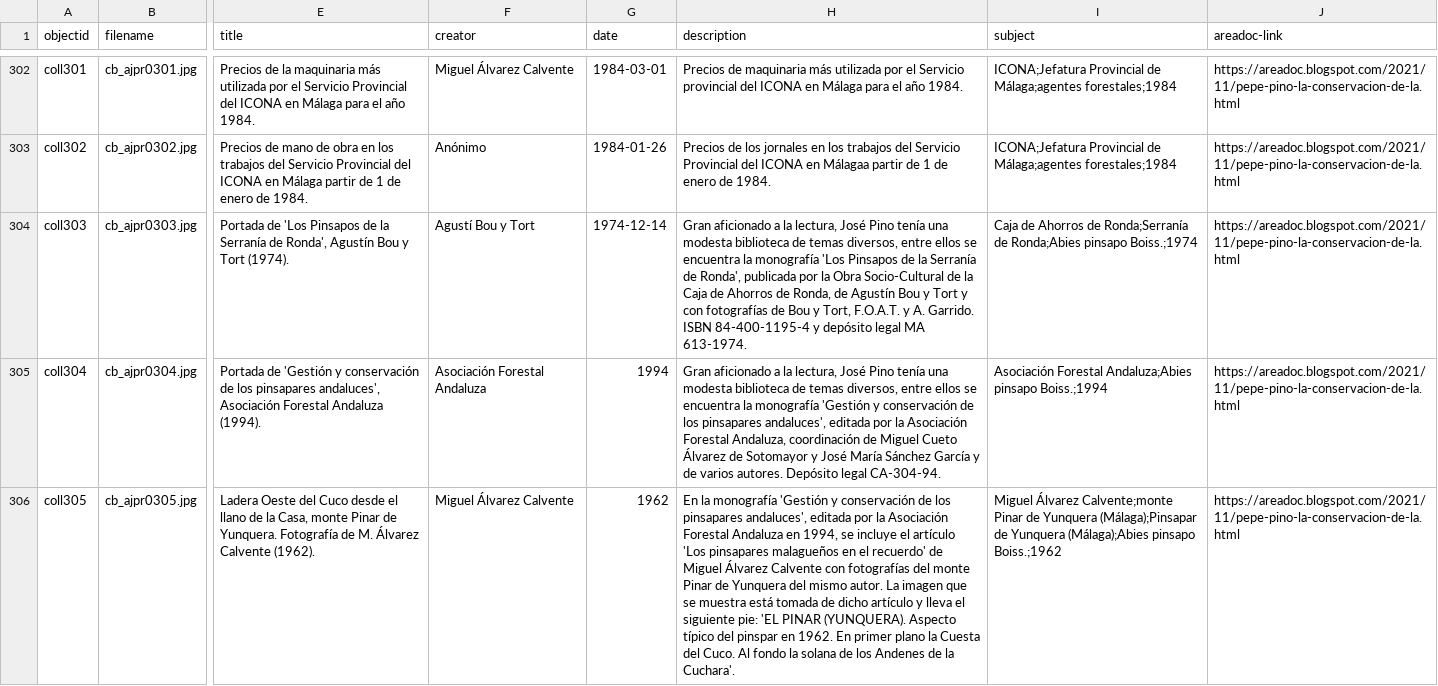
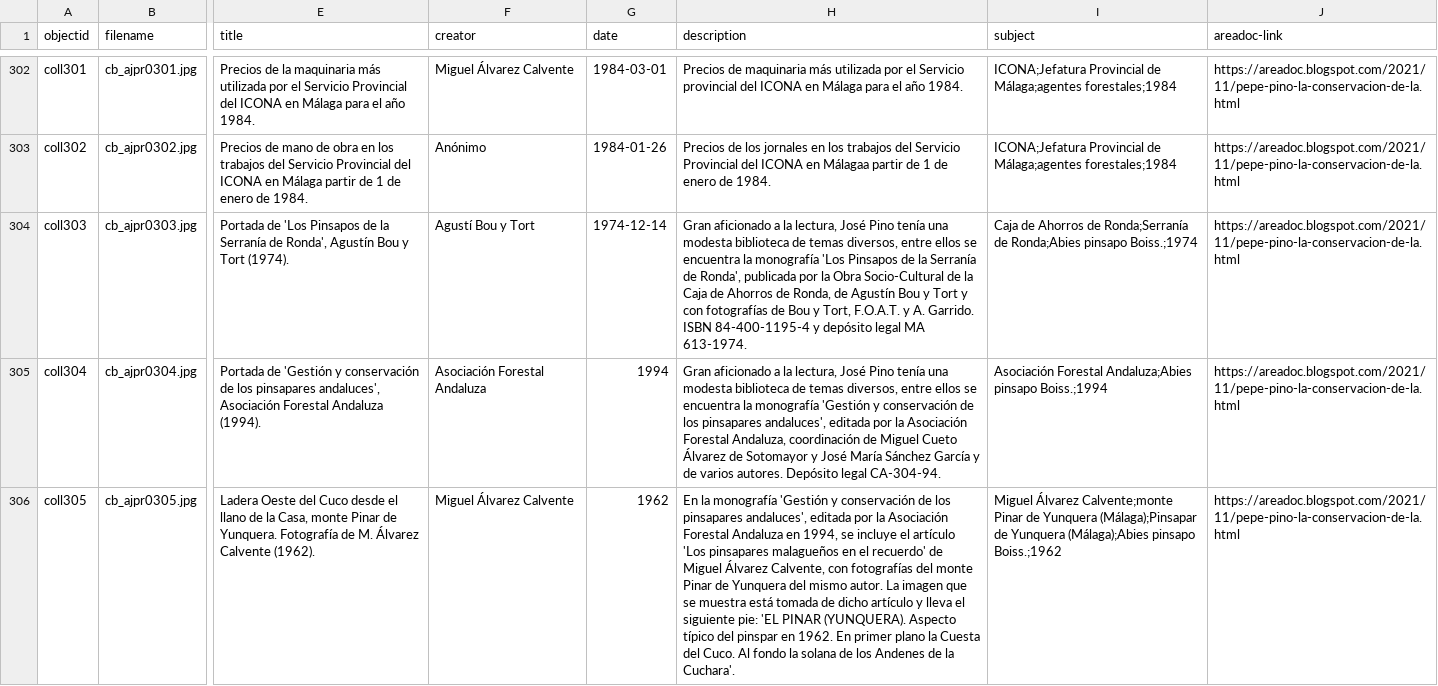
Before and after one commit to jpinod02/archivojosepinorivera, a CSV file: _data/cb_metadata_archivojosepinorivera1.csv, drawn as a sheet; only a part is shown, gaps mark what is left out; the diff covers the shown part only; the diff names each change by its address in the sheet, - before the commit and + after, or states it on an @@ line.

Commit message:
Update cb_metadata_archivojosepinorivera1.csv

```diff
--- a/_data/cb_metadata_archivojosepinorivera1.csv
+++ b/_data/cb_metadata_archivojosepinorivera1.csv
-H306 (description): …Miguel Álvarez Calvente con fotografías…
+H306 (description): …Miguel Álvarez Calvente, con fotografías…
```
Also changed, not shown: 1 added row elsewhere in this file.
